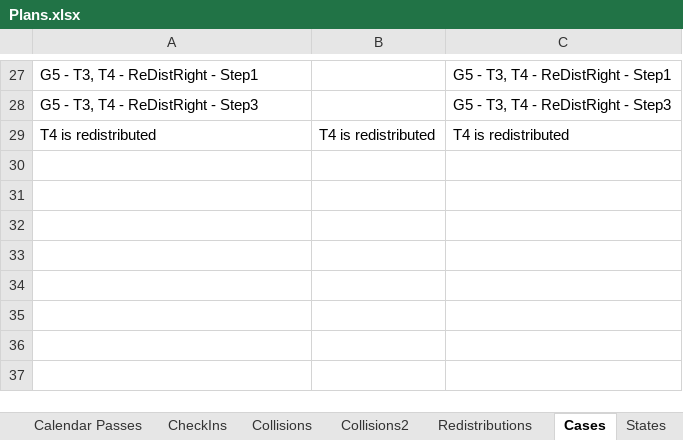
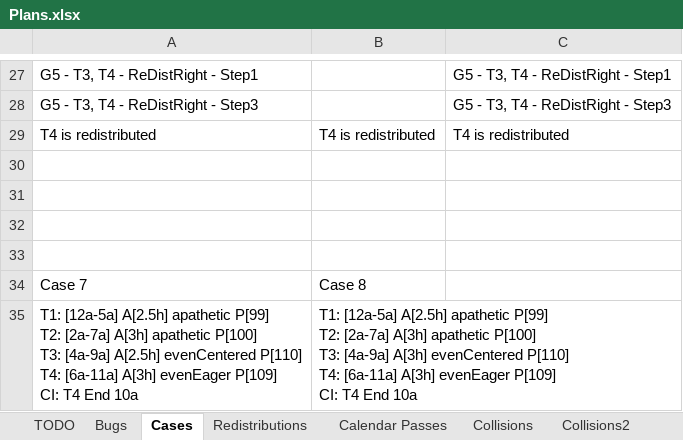
Before and after one commit to NuCode1497/TimekeeperWPF, an Excel workbook: Plans.xlsx, sheet Cases, drawn as a sheet; only a part is shown, gaps mark what is left out; values as stored, in another font and other column widths than the file's, no borders; ↵ is a line break in a cell; the diff names each change by its address in the sheet, - before the commit and + after, or states it on an @@ line.

```diff
--- a/Plans.xlsx (sheet Cases)
+++ b/Plans.xlsx (sheet Cases)
@@ sheet tab order changed: TODO | Bugs | Cases | Redistributions | Calendar Passes | Collisions | Collisions2 @@
+row 30: (empty)
+row 31: (empty)
+row 32: (empty)
+row 33: (empty)
+row 34: Case 7 | Case 8
+row 35: T1: [12a-5a] A[2.5h] apathetic P[99] ↵ T2: [2a-7a] A[3h] apathetic P[100] ↵ T3: [4a-9a] A[2.5h] evenCentered P[110] ↵ T4: [6a-11a] A[3h] evenEager P[109] ↵ CI: T4 End 10a | T1: [12a-5a] A[2.5h] apathetic P[99] ↵ T2: [2a-7a] A[3h] apathetic P[100] ↵ T3: [4a-9a] A[3h] evenCentered P[110] ↵ T4: [6a-11a] A[3h] evenEager P[109] ↵ CI: T4 End 10a
```
Also changed, not shown: sheet Bugs, sheet Redistributions, 2 other files.
